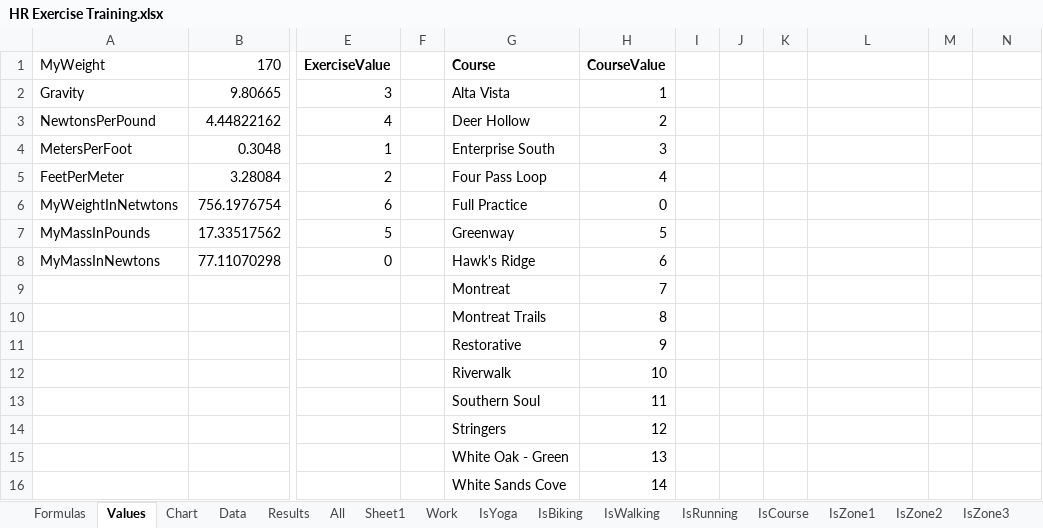
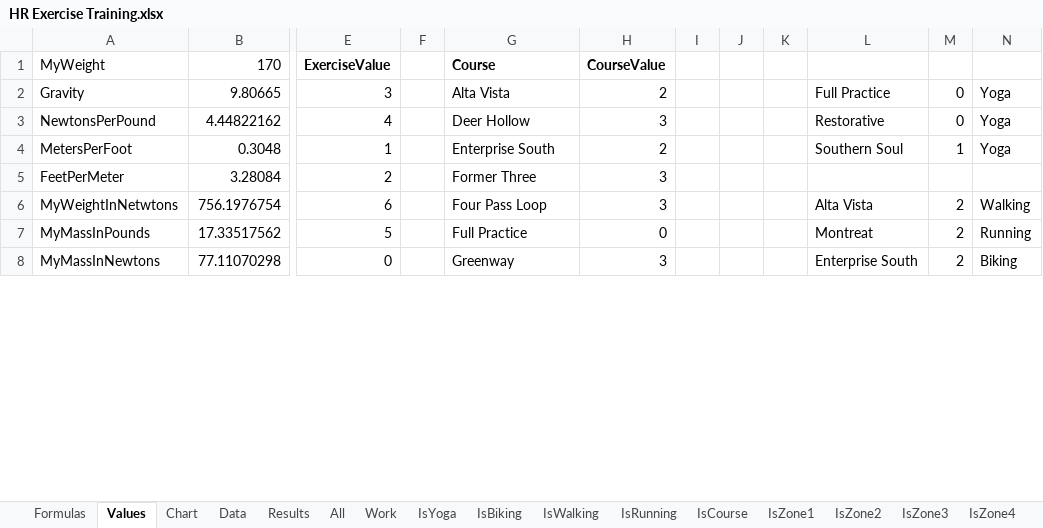
Before and after one commit to jburer/HRExercise, an Excel workbook: HR Exercise Training.xlsx, sheet Values, drawn as a sheet; only a part is shown, gaps mark what is left out; values as stored, in another font and other column widths than the file's, no borders; removed rows and columns are numbered as before the commit, all else as after; rows hold the shown columns only; the diff covers the shown part only; the diff names each change by its address in the sheet, - before the commit and + after, or states it on an @@ line.

```diff
--- a/HR Exercise Training.xlsx (sheet Values)
+++ b/HR Exercise Training.xlsx (sheet Values)
-sheet tab: Sheet1
-H2 (CourseValue): 1
+H2 (CourseValue): 2
-L2: (empty)
+L2: Full Practice
-M2:M3: (empty)
+M2:M3: 0
-N2:N4: (empty)
+N2:N4: Yoga
-H3 (CourseValue): 2
+H3 (CourseValue): 3
-L3: (empty)
+L3: Restorative
-H4 (CourseValue): 3
+H4 (CourseValue): 2
-L4: (empty)
+L4: Southern Soul
-M4: (empty)
+M4: 1
-G5 (Course): Four Pass Loop
+G5 (Course): Former Three
-H5 (CourseValue): 4
+H5 (CourseValue): 3
-G6 (Course): Full Practice
+G6 (Course): Four Pass Loop
-H6 (CourseValue): 0
+H6 (CourseValue): 3
-L6: (empty)
+L6: Alta Vista
-M6:M8: (empty)
+M6:M8: 2
-N6: (empty)
+N6: Walking
-G7 (Course): Greenway
+G7 (Course): Full Practice
-H7 (CourseValue): 5
+H7 (CourseValue): 0
-L7: (empty)
+L7: Montreat
-N7: (empty)
+N7: Running
-G8 (Course): Hawk's Ridge
+G8 (Course): Greenway
-H8 (CourseValue): 6
+H8 (CourseValue): 3
-L8: (empty)
+L8: Enterprise South
-N8: (empty)
+N8: Biking
-row 9:  |  |  |  | Montreat | 7
-row 10:  |  |  |  | Montreat Trails | 8
-row 11:  |  |  |  | Restorative | 9
-row 12:  |  |  |  | Riverwalk | 10
-row 13:  |  |  |  | Southern Soul | 11
-row 14:  |  |  |  | Stringers | 12
-row 15:  |  |  |  | White Oak - Green | 13
-row 16:  |  |  |  | White Sands Cove | 14
```
Also changed, not shown: 15 added rows and 2 edited cells elsewhere in this sheet, sheet All, sheet IsAnything, sheet IsWalking, sheet Work, sheet Data, sheet Results, 9 more sheets, formulas that keep their value, hidden cells, charts or pictures, 19 other files.
